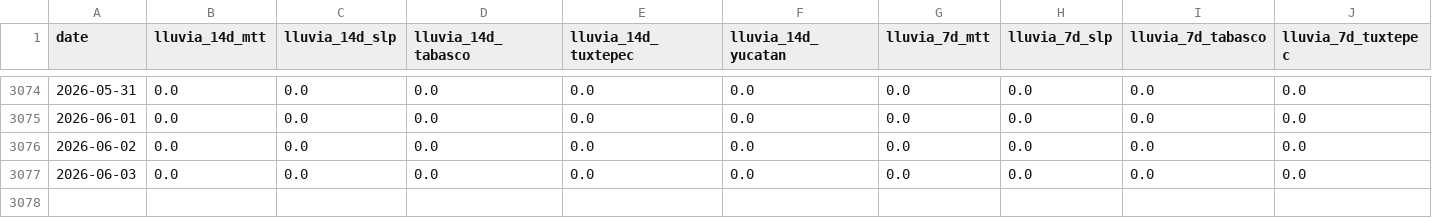
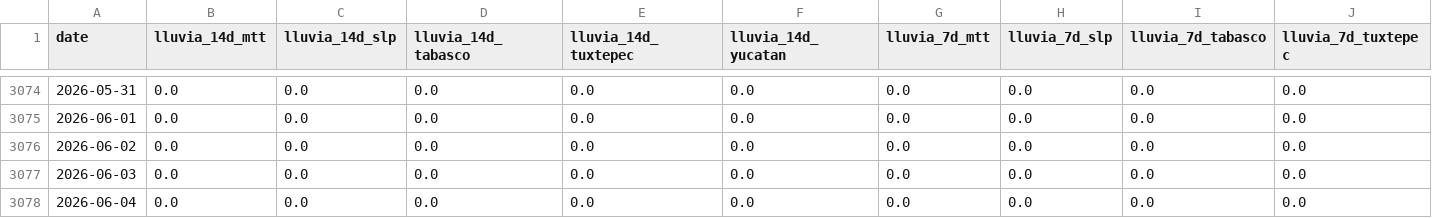
Before and after one commit to savic14/lime_intel, a CSV file: data/processed/lluvia_zonas_consolidado.csv, drawn as a sheet; only a part is shown, gaps mark what is left out; rows hold the shown columns only; the diff names each change by its address in the sheet, - before the commit and + after, or states it on an @@ line.

```diff
--- a/data/processed/lluvia_zonas_consolidado.csv
+++ b/data/processed/lluvia_zonas_consolidado.csv
+row 3078: 2026-06-04 | 0.0 | 0.0 | 0.0 | 0.0 | 0.0 | 0.0 | 0.0 | 0.0 | 0.0
```
Also changed, not shown: data/processed/lluvia_mtt.csv, data/processed/lluvia_slp.csv, 7 other files.
